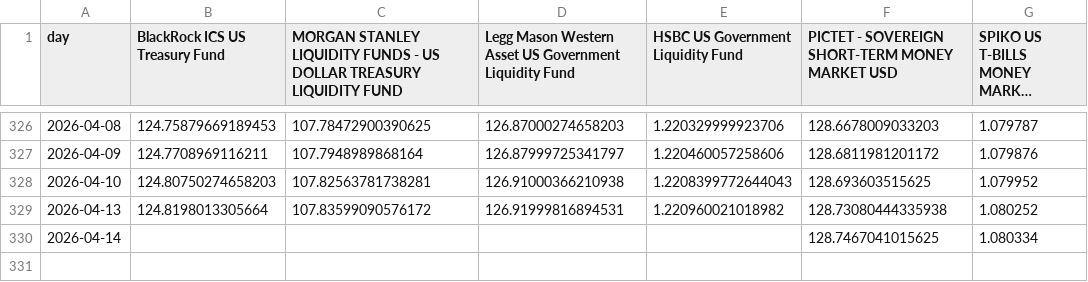
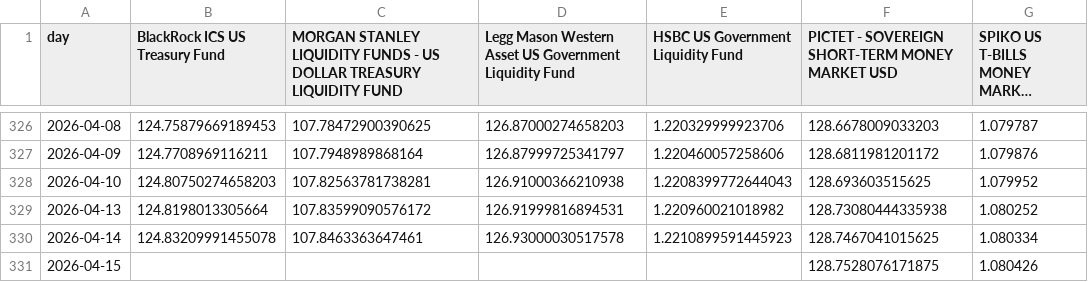
Before and after one commit to Walbrex31/daily-nav, a CSV file: nav_usd.csv, drawn as a sheet; only a part is shown, gaps mark what is left out; long unchanged cells end in …; the diff names each change by its address in the sheet, - before the commit and + after, or states it on an @@ line.

```diff
--- a/nav_usd.csv
+++ b/nav_usd.csv
-B330 (BlackRock ICS US Treasury Fund): (empty)
+B330 (BlackRock ICS US Treasury Fund): 124.83209991455078
-C330: (empty)
+C330: 107.8463363647461
-D330: (empty)
+D330: 126.93000030517578
-E330: (empty)
+E330: 1.2210899591445923
+row 331: 2026-04-15 |  |  |  |  | 128.7528076171875 | 1.080426
```
Also changed, not shown: metadata_eur.csv, metadata_usd.csv, 3 other files.
